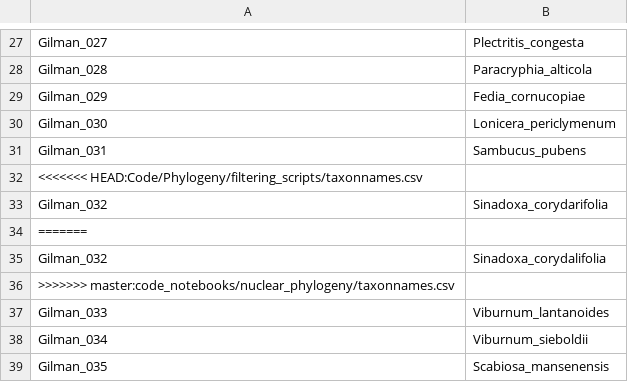
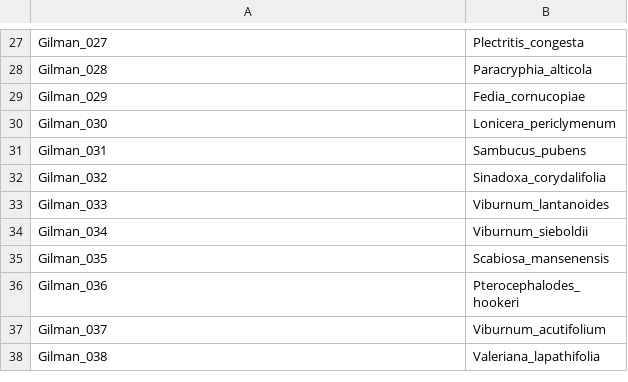
Before and after one commit to aaklee/DipsacalesHybSeq, a CSV file: code_notebooks/nuclear_phylogeny/taxonnames.csv, drawn as a sheet; only a part is shown, gaps mark what is left out; the shorter side is filled out with more unchanged rows; the diff names each change by its address in the sheet, - before the commit and + after, or states it on an @@ line.

Commit message:
resolve merge discrepancy

```diff
--- a/code_notebooks/nuclear_phylogeny/taxonnames.csv
+++ b/code_notebooks/nuclear_phylogeny/taxonnames.csv
-row 32: <<<<<<< HEAD:Code/Phylogeny/filtering_scripts/taxonnames.csv
-row 33: Gilman_032 | Sinadoxa_corydarifolia
-row 34: =======
-row 36: >>>>>>> master:code_notebooks/nuclear_phylogeny/taxonnames.csv
```
